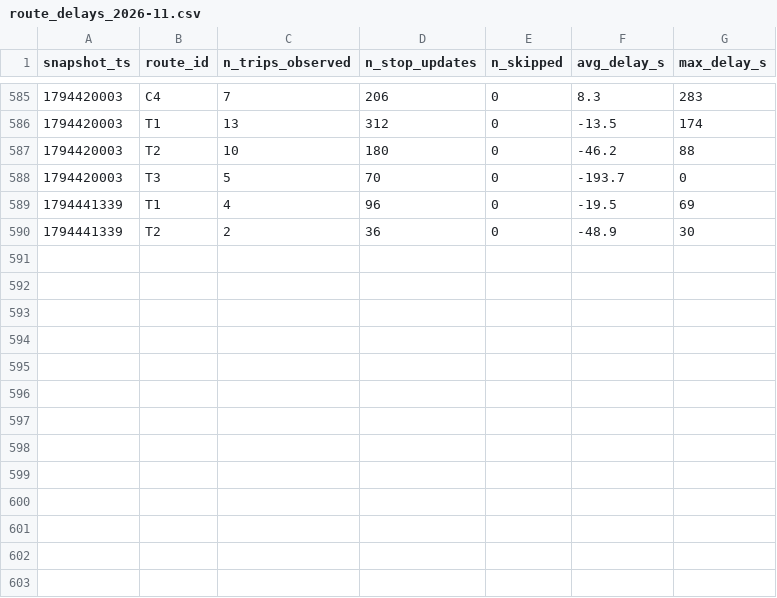
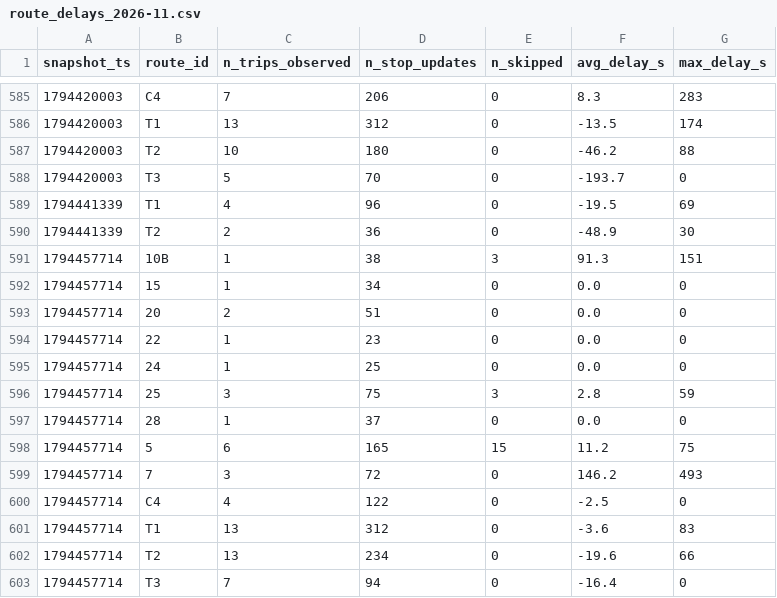
Before and after one commit to Ismail-Achibat-TD-TP-BI/TD2, a CSV file: data/history/route_delays_2026-11.csv, drawn as a sheet; only a part is shown, gaps mark what is left out.

```diff
--- a/data/history/route_delays_2026-11.csv
+++ b/data/history/route_delays_2026-11.csv
@@ -590 +590,14 @@ snapshot_ts,route_id,n_trips_observed,n_stop_updates,n_skipped,avg_delay_s,max_d
 1794441339,T2,2,36,0,-48.9,30
+1794457714,10B,1,38,3,91.3,151
+1794457714,15,1,34,0,0.0,0
+1794457714,20,2,51,0,0.0,0
+1794457714,22,1,23,0,0.0,0
+1794457714,24,1,25,0,0.0,0
+1794457714,25,3,75,3,2.8,59
+1794457714,28,1,37,0,0.0,0
+1794457714,5,6,165,15,11.2,75
+1794457714,7,3,72,0,146.2,493
+1794457714,C4,4,122,0,-2.5,0
+1794457714,T1,13,312,0,-3.6,83
+1794457714,T2,13,234,0,-19.6,66
+1794457714,T3,7,94,0,-16.4,0
```
Also changed, not shown: 1 other file.
